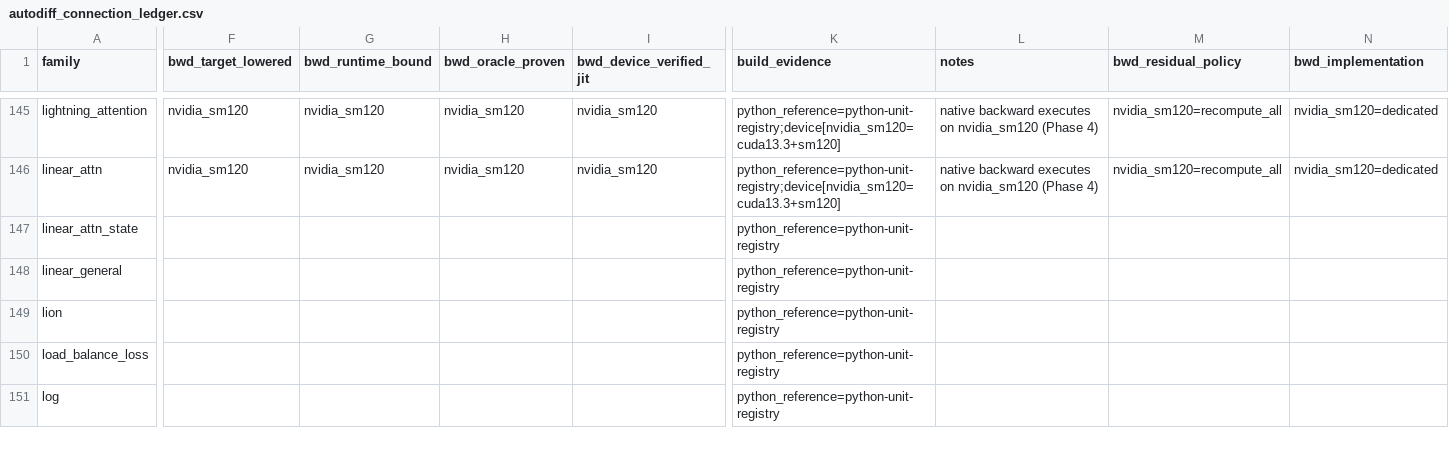
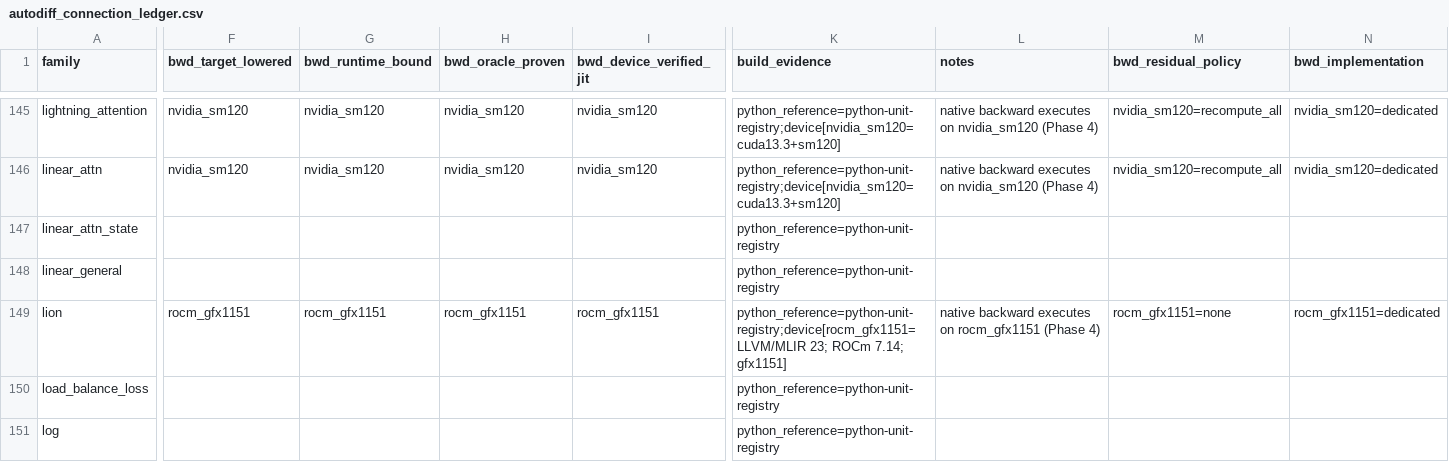
Before and after one commit to gstoner/tessera, a CSV file: docs/audit/generated/autodiff_connection_ledger.csv, drawn as a sheet; only a part is shown, gaps mark what is left out; the diff names each change by its address in the sheet, - before the commit and + after, or states it on an @@ line.

```diff
--- a/docs/audit/generated/autodiff_connection_ledger.csv
+++ b/docs/audit/generated/autodiff_connection_ledger.csv
-F149 (bwd_target_lowered): (empty)
+F149 (bwd_target_lowered): rocm_gfx1151
-G149 (bwd_runtime_bound): (empty)
+G149 (bwd_runtime_bound): rocm_gfx1151
-H149 (bwd_oracle_proven): (empty)
+H149 (bwd_oracle_proven): rocm_gfx1151
-I149 (bwd_device_verified_jit): (empty)
+I149 (bwd_device_verified_jit): rocm_gfx1151
-K149 (build_evidence): python_reference=python-unit-registry
+K149 (build_evidence): python_reference=python-unit-registry;device[rocm_gfx1151=LLVM/MLIR 23; ROCm 7.14; gfx1151]
-L149 (notes): (empty)
+L149 (notes): native backward executes on rocm_gfx1151 (Phase 4)
-M149 (bwd_residual_policy): (empty)
+M149 (bwd_residual_policy): rocm_gfx1151=none
-N149 (bwd_implementation): (empty)
+N149 (bwd_implementation): rocm_gfx1151=dedicated
```
Also changed, not shown: docs/audit/generated/compiler_progress.csv, docs/audit/generated/runtime_execution_matrix.csv, 37 other files.
